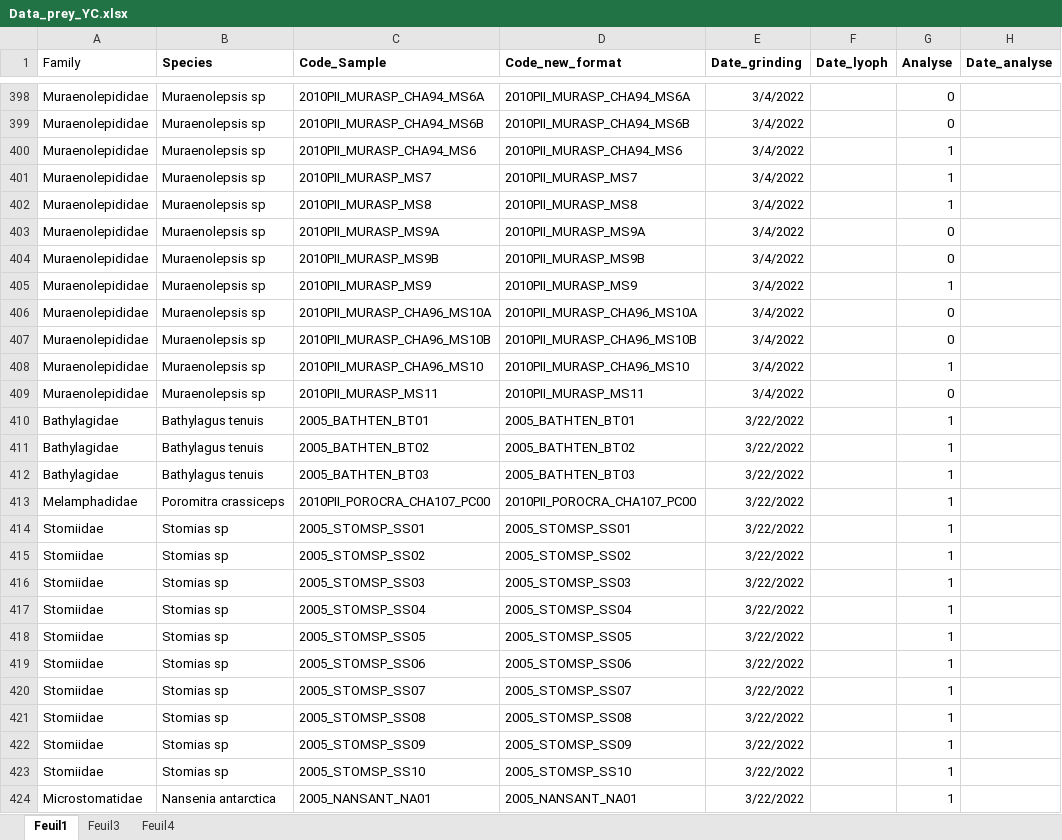
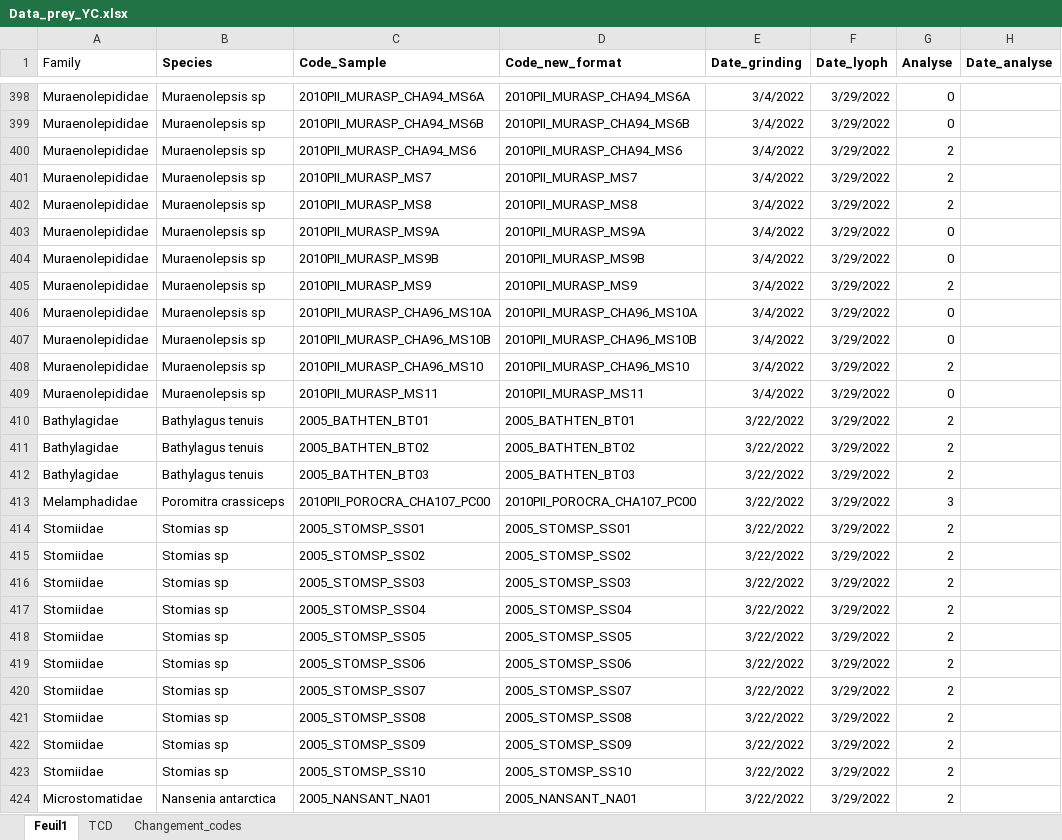
Before and after one commit to Lola-san/Ker_Arctgazella-prey-poop, an Excel workbook: data/Data_prey_YC.xlsx, sheet Feuil1, drawn as a sheet; only a part is shown, gaps mark what is left out; values as stored, in another font and other column widths than the file's, no borders; the diff covers the shown part only; the diff names each change by its address in the sheet, - before the commit and + after, or states it on an @@ line.

```diff
--- a/data/Data_prey_YC.xlsx (sheet Feuil1)
+++ b/data/Data_prey_YC.xlsx (sheet Feuil1)
-sheet tab: Feuil3
+sheet tab: TCD
-sheet tab: Feuil4
+sheet tab: Changement_codes
-F398:F424 (Date_lyoph): (empty)
+F398:F424 (Date_lyoph): 3/29/2022
-G400:G402 (Analyse): 1
+G400:G402 (Analyse): 2
-G405 (Analyse): 1
+G405 (Analyse): 2
-G408 (Analyse): 1
+G408 (Analyse): 2
-G410:G412 (Analyse): 1
+G410:G412 (Analyse): 2
-G413 (Analyse): 1
+G413 (Analyse): 3
-G414:G424 (Analyse): 1
+G414:G424 (Analyse): 2
```
Also changed, not shown: 65 added rows, 228 edited cells and cell formats elsewhere in this sheet, data/Diet_Agazella.xlsx, 13 other files.
